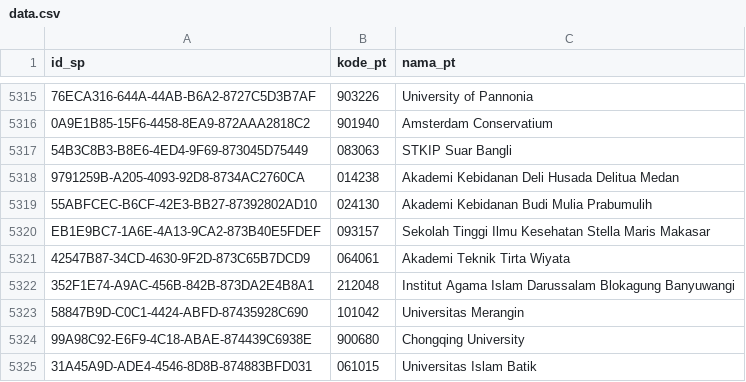
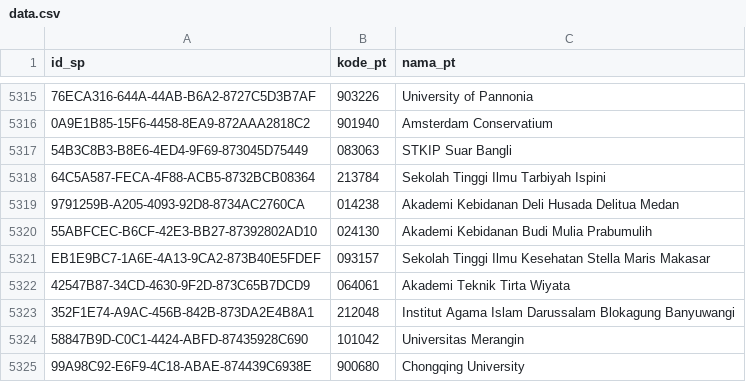
Before and after one commit to mzakiyuddin/daftar-perguruan-tinggi-indonesia, a CSV file: data/data.csv, drawn as a sheet; only a part is shown, gaps mark what is left out; the shorter side is filled out with more unchanged rows; the diff names each change by its address in the sheet, - before the commit and + after, or states it on an @@ line.

```diff
--- a/data/data.csv
+++ b/data/data.csv
+row 5318: 64C5A587-FECA-4F88-ACB5-8732BCB08364 | 213784 | Sekolah Tinggi Ilmu Tarbiyah Ispini
```
Also changed, not shown: 1 other file.
